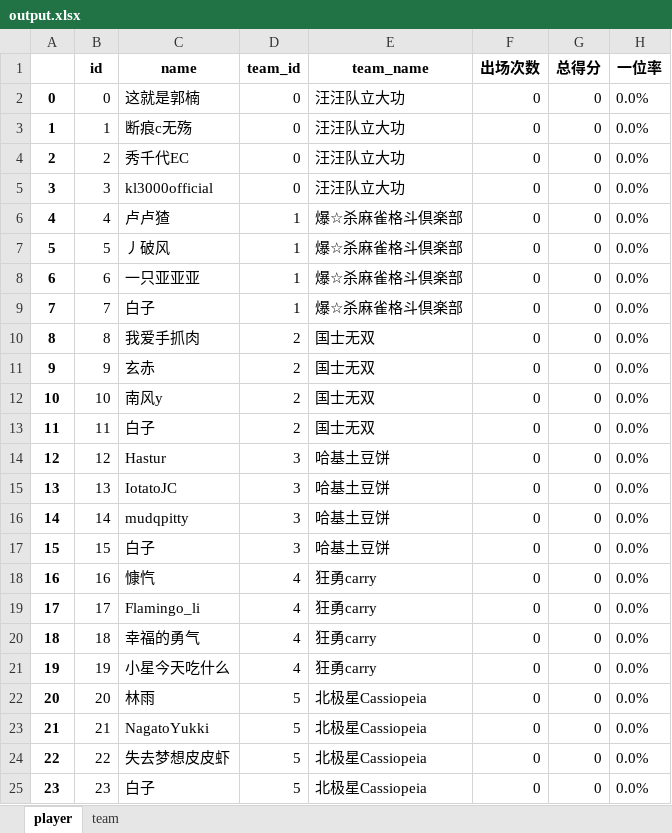
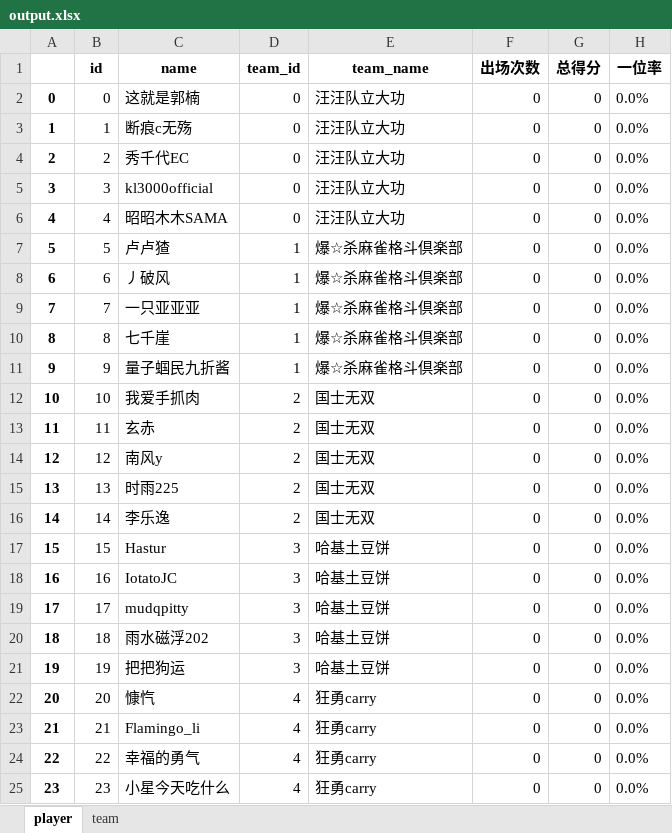
Before and after one commit to czz2000/Dleague3, an Excel workbook: koala/output.xlsx, sheet player, drawn as a sheet; only a part is shown; values as stored, in another font and other column widths than the file's, no borders; the diff covers the shown part only; the diff names each change by its address in the sheet, - before the commit and + after, or states it on an @@ line.

```diff
--- a/koala/output.xlsx (sheet player)
+++ b/koala/output.xlsx (sheet player)
-C6 (name): 卢卢猹
+C6 (name): 昭昭木木SAMA
-D6 (team_id): 1
+D6 (team_id): 0
-E6 (team_name): 爆☆杀麻雀格斗倶楽部
+E6 (team_name): 汪汪队立大功
-C7 (name): 丿破风
+C7 (name): 卢卢猹
-C8 (name): 一只亚亚亚
+C8 (name): 丿破风
-C9 (name): 白子
+C9 (name): 一只亚亚亚
-C10 (name): 我爱手抓肉
+C10 (name): 七千崖
-D10:D11 (team_id): 2
+D10:D11 (team_id): 1
-E10:E11 (team_name): 国士无双
+E10:E11 (team_name): 爆☆杀麻雀格斗倶楽部
-C11 (name): 玄赤
+C11 (name): 量子蝈民九折酱
-C12 (name): 南风y
+C12 (name): 我爱手抓肉
-C13 (name): 白子
+C13 (name): 玄赤
-C14 (name): Hastur
+C14 (name): 南风y
-D14:D16 (team_id): 3
+D14:D16 (team_id): 2
-E14:E16 (team_name): 哈基土豆饼
+E14:E16 (team_name): 国士无双
-C15 (name): IotatoJC
+C15 (name): 时雨225
-C16 (name): mudqpitty
+C16 (name): 李乐逸
-C17 (name): 白子
+C17 (name): Hastur
-C18 (name): 慷忾
+C18 (name): IotatoJC
-D18:D21 (team_id): 4
+D18:D21 (team_id): 3
-E18:E21 (team_name): 狂勇carry
+E18:E21 (team_name): 哈基土豆饼
-C19 (name): Flamingo_li
+C19 (name): mudqpitty
-C20 (name): 幸福的勇气
+C20 (name): 雨水磁浮202
-C21 (name): 小星今天吃什么
+C21 (name): 把把狗运
-C22 (name): 林雨
+C22 (name): 慷忾
-D22:D25 (team_id): 5
+D22:D25 (team_id): 4
-E22:E25 (team_name): 北极星Cassiopeia
+E22:E25 (team_name): 狂勇carry
-C23 (name): NagatoYukki
+C23 (name): Flamingo_li
-C24 (name): 失去梦想皮皮虾
+C24 (name): 幸福的勇气
-C25 (name): 白子
+C25 (name): 小星今天吃什么
```
Also changed, not shown: 8 added rows and 27 edited cells elsewhere in this sheet, sheet team, output.xlsx, player.xlsx, 2 other files.
